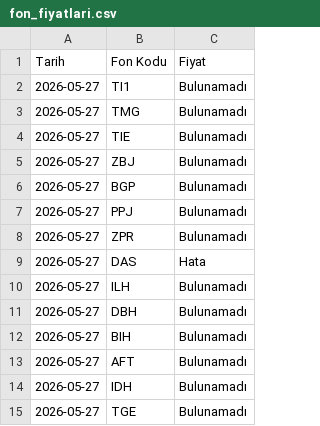
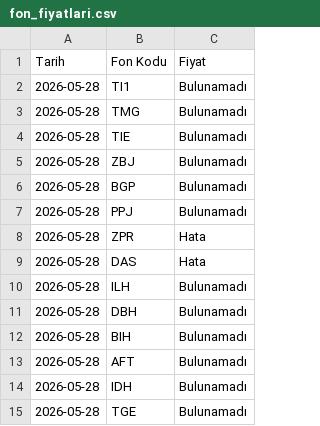
Before and after one commit to bizgi/tefas-fon-fiyatlari, a CSV file: fon_fiyatlari.csv, drawn as a sheet.

```diff
--- a/fon_fiyatlari.csv
+++ b/fon_fiyatlari.csv
@@ -1,15 +1,15 @@
 Tarih,Fon Kodu,Fiyat
-2026-05-27,TI1,Bulunamadı
-2026-05-27,TMG,Bulunamadı
-2026-05-27,TIE,Bulunamadı
-2026-05-27,ZBJ,Bulunamadı
-2026-05-27,BGP,Bulunamadı
-2026-05-27,PPJ,Bulunamadı
-2026-05-27,ZPR,Bulunamadı
-2026-05-27,DAS,Hata
-2026-05-27,ILH,Bulunamadı
-2026-05-27,DBH,Bulunamadı
-2026-05-27,BIH,Bulunamadı
-2026-05-27,AFT,Bulunamadı
-2026-05-27,IDH,Bulunamadı
-2026-05-27,TGE,Bulunamadı
+2026-05-28,TI1,Bulunamadı
+2026-05-28,TMG,Bulunamadı
+2026-05-28,TIE,Bulunamadı
+2026-05-28,ZBJ,Bulunamadı
+2026-05-28,BGP,Bulunamadı
+2026-05-28,PPJ,Bulunamadı
+2026-05-28,ZPR,Hata
+2026-05-28,DAS,Hata
+2026-05-28,ILH,Bulunamadı
+2026-05-28,DBH,Bulunamadı
+2026-05-28,BIH,Bulunamadı
+2026-05-28,AFT,Bulunamadı
+2026-05-28,IDH,Bulunamadı
+2026-05-28,TGE,Bulunamadı
```
